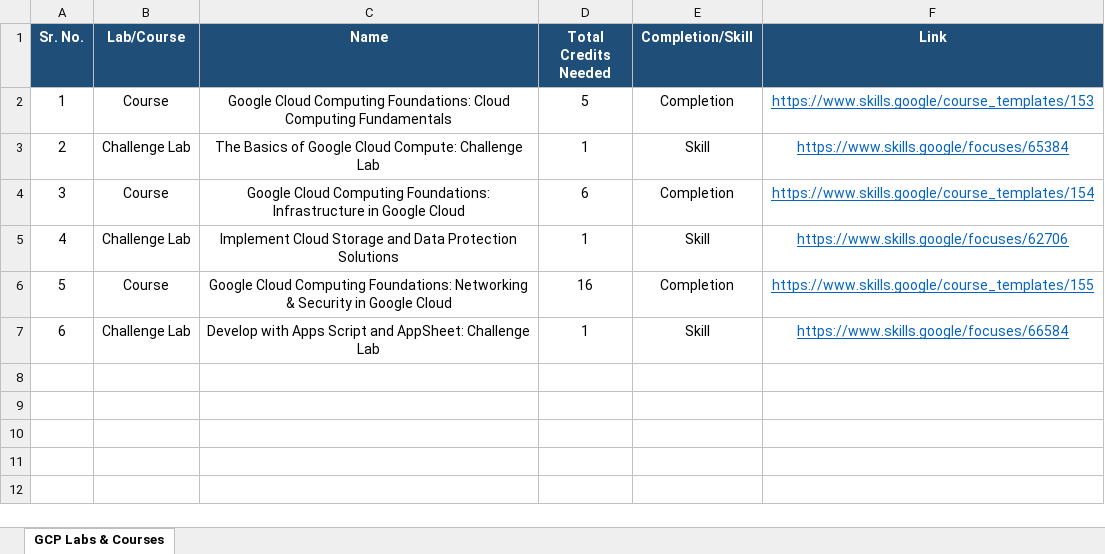
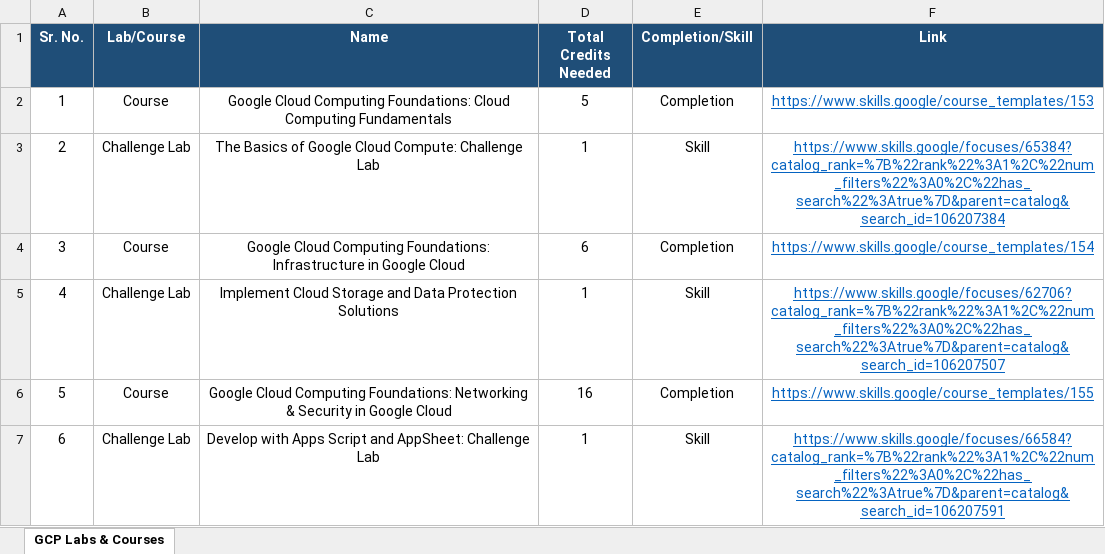
Before and after one commit to AnishAchutha05/Leaderboard, an Excel workbook: data/course.xlsx, sheet GCP Labs & Courses, drawn as a sheet; values as stored, in another font and other column widths than the file's, no borders; charts and pictures not drawn; the diff names each change by its address in the sheet, - before the commit and + after, or states it on an @@ line.

```diff
--- a/data/course.xlsx (sheet GCP Labs & Courses)
+++ b/data/course.xlsx (sheet GCP Labs & Courses)
-F3 (Link): https://www.skills.google/focuses/65384
+F3 (Link): https://www.skills.google/focuses/65384?catalog_rank=%7B%22rank%22%3A1%2C%22num_filters%22%3A0%2C%22has_search%22%3Atrue%7D&parent=catalog&search_id=106207384
-F5 (Link): https://www.skills.google/focuses/62706
+F5 (Link): https://www.skills.google/focuses/62706?catalog_rank=%7B%22rank%22%3A1%2C%22num_filters%22%3A0%2C%22has_search%22%3Atrue%7D&parent=catalog&search_id=106207507
-F7 (Link): https://www.skills.google/focuses/66584
+F7 (Link): https://www.skills.google/focuses/66584?catalog_rank=%7B%22rank%22%3A1%2C%22num_filters%22%3A0%2C%22has_search%22%3Atrue%7D&parent=catalog&search_id=106207591
```
Also changed, not shown: charts or pictures, 5 other files.
